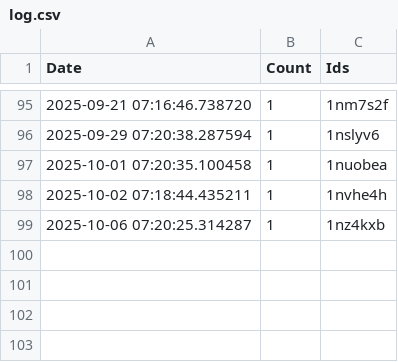
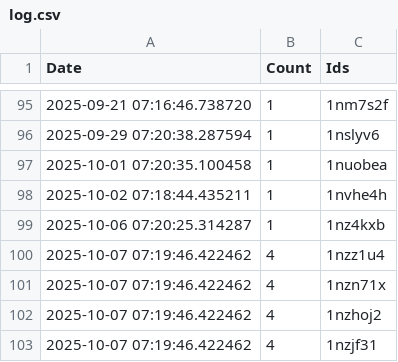
Before and after one commit to brianrocknj/race-reports, a CSV file: log.csv, drawn as a sheet; only a part is shown, gaps mark what is left out; the diff names each change by its address in the sheet, - before the commit and + after, or states it on an @@ line.

```diff
--- a/log.csv
+++ b/log.csv
+row 100: 2025-10-07 07:19:46.422462 | 4 | 1nzz1u4
+row 101: 2025-10-07 07:19:46.422462 | 4 | 1nzn71x
+row 102: 2025-10-07 07:19:46.422462 | 4 | 1nzhoj2
+row 103: 2025-10-07 07:19:46.422462 | 4 | 1nzjf31
```
